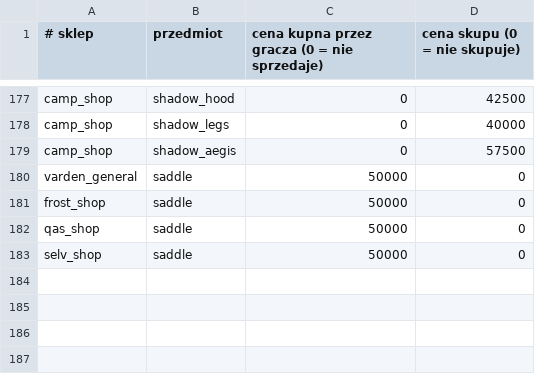
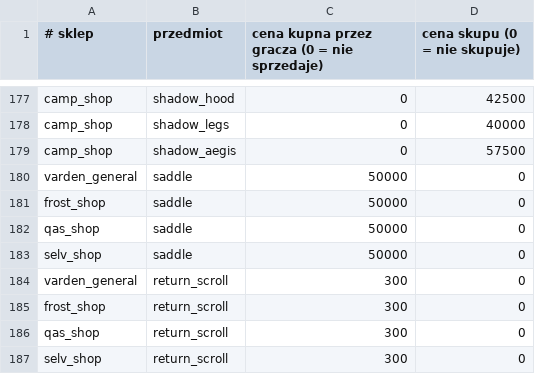
Before and after one commit to fawizja/Pixel, a CSV file: shared/src/main/resources/data/shops.csv, drawn as a sheet; only a part is shown, gaps mark what is left out; the diff names each change by its address in the sheet, - before the commit and + after, or states it on an @@ line.

```diff
--- a/shared/src/main/resources/data/shops.csv
+++ b/shared/src/main/resources/data/shops.csv
+row 184: varden_general | return_scroll | 300 | 0
+row 185: frost_shop | return_scroll | 300 | 0
+row 186: qas_shop | return_scroll | 300 | 0
+row 187: selv_shop | return_scroll | 300 | 0
```
Also changed, not shown: shared/src/main/resources/data/items.csv, 6 other files.
